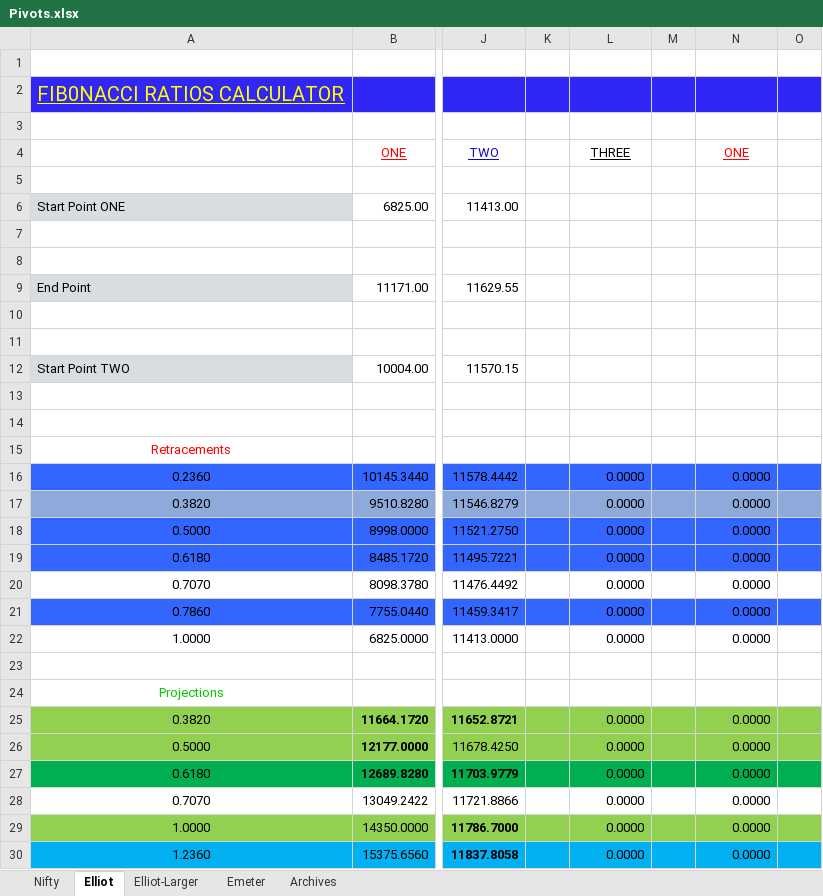
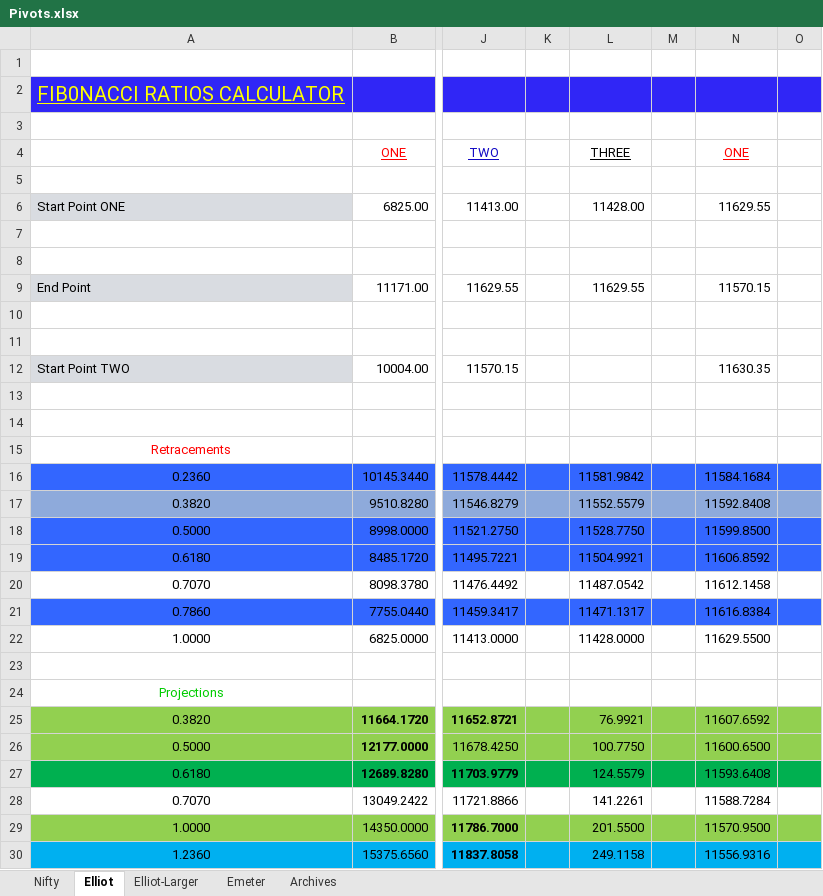
Before and after one commit to anbumaran/stocks, an Excel workbook: Pivots.xlsx, sheet Elliot, drawn as a sheet; only a part is shown, gaps mark what is left out; values as stored, in another font and other column widths than the file's, no borders; the diff covers the shown part only; the diff names each change by its address in the sheet, - before the commit and + after, or states it on an @@ line.

Commit message:
sboos

```diff
--- a/Pivots.xlsx (sheet Elliot)
+++ b/Pivots.xlsx (sheet Elliot)
-L6: (empty)
+L6: 11428.00
-N6: (empty)
+N6: 11629.55
-L9: (empty)
+L9: 11629.55
-N9: (empty)
+N9: 11570.15
-N12: (empty)
+N12: 11630.35
-L16: 0.0000
+L16: 11581.9842
-N16: 0.0000
+N16: 11584.1684
-L17: 0.0000
+L17: 11552.5579
-N17: 0.0000
+N17: 11592.8408
-L18: 0.0000
+L18: 11528.7750
-N18: 0.0000
+N18: 11599.8500
-L19: 0.0000
+L19: 11504.9921
-N19: 0.0000
+N19: 11606.8592
-L20: 0.0000
+L20: 11487.0542
-N20: 0.0000
+N20: 11612.1458
-L21: 0.0000
+L21: 11471.1317
-N21: 0.0000
+N21: 11616.8384
-L22: 0.0000
+L22: 11428.0000
-N22: 0.0000
+N22: 11629.5500
-L25: 0.0000
+L25: 76.9921
-N25: 0.0000
+N25: 11607.6592
-L26: 0.0000
+L26: 100.7750
-N26: 0.0000
+N26: 11600.6500
-L27: 0.0000
+L27: 124.5579
-N27: 0.0000
+N27: 11593.6408
-L28: 0.0000
+L28: 141.2261
-N28: 0.0000
+N28: 11588.7284
-L29: 0.0000
+L29: 201.5500
-N29: 0.0000
+N29: 11570.9500
-L30: 0.0000
+L30: 249.1158
-N30: 0.0000
+N30: 11556.9316
```
Also changed, not shown: 40 edited cells elsewhere in this sheet, sheet Nifty.
